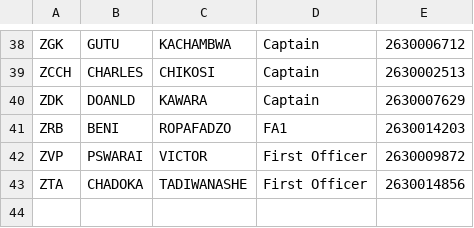
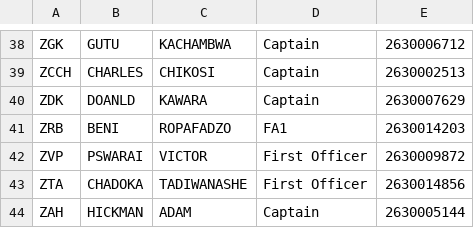
Before and after one commit to Chitsike/Loadsheet, a CSV file: Crew.csv, drawn as a sheet; only a part is shown, gaps mark what is left out.

Commit message:
Update Crew.csv

```diff
--- a/Crew.csv
+++ b/Crew.csv
@@ -43 +43,2 @@ ZVP,PSWARAI,VICTOR,First Officer,2630009872
 ZTA,CHADOKA,TADIWANASHE,First Officer,2630014856
+ZAH,HICKMAN,ADAM,Captain,2630005144
```
